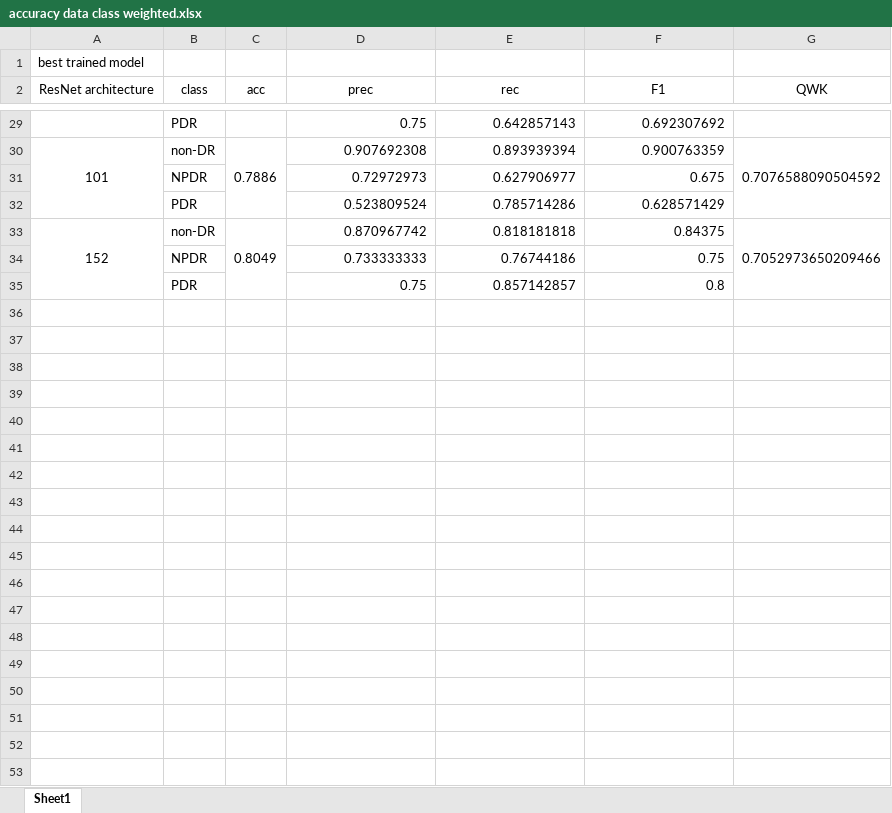
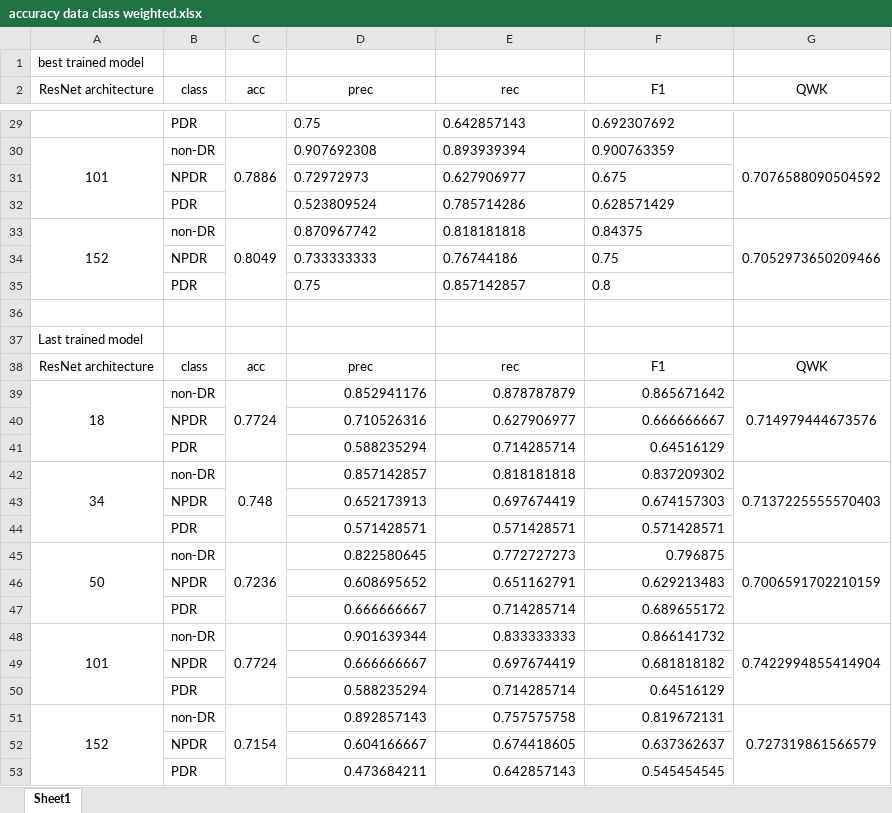
Before and after one commit to sakiyo212/bukuTA, an Excel workbook: data/accuracy data class weighted.xlsx, sheet Sheet1, drawn as a sheet; only a part is shown, gaps mark what is left out; values as stored, in another font and other column widths than the file's, no borders; the diff covers the shown part only; the diff names each change by its address in the sheet, - before the commit and + after, or states it on an @@ line.

```diff
--- a/data/accuracy data class weighted.xlsx (sheet Sheet1)
+++ b/data/accuracy data class weighted.xlsx (sheet Sheet1)
-D29:F35 alignment: right
+D29:F35 alignment: left
+row 36: (empty)
+row 37: Last trained model
+row 38: ResNet architecture | class | acc | prec | rec | F1 | QWK
+row 39: 18 | non-DR | 0.7724 | 0.852941176 | 0.878787879 | 0.865671642 | 0.714979444673576
+row 40:  | NPDR |  | 0.710526316 | 0.627906977 | 0.666666667
+row 41:  | PDR |  | 0.588235294 | 0.714285714 | 0.64516129
+row 42: 34 | non-DR | 0.748 | 0.857142857 | 0.818181818 | 0.837209302 | 0.7137225555570403
+row 43:  | NPDR |  | 0.652173913 | 0.697674419 | 0.674157303
+row 44:  | PDR |  | 0.571428571 | 0.571428571 | 0.571428571
+row 45: 50 | non-DR | 0.7236 | 0.822580645 | 0.772727273 | 0.796875 | 0.7006591702210159
+row 46:  | NPDR |  | 0.608695652 | 0.651162791 | 0.629213483
+row 47:  | PDR |  | 0.666666667 | 0.714285714 | 0.689655172
+row 48: 101 | non-DR | 0.7724 | 0.901639344 | 0.833333333 | 0.866141732 | 0.7422994855414904
+row 49:  | NPDR |  | 0.666666667 | 0.697674419 | 0.681818182
+row 50:  | PDR |  | 0.588235294 | 0.714285714 | 0.64516129
+row 51: 152 | non-DR | 0.7154 | 0.892857143 | 0.757575758 | 0.819672131 | 0.727319861566579
+row 52:  | NPDR |  | 0.604166667 | 0.674418605 | 0.637362637
+row 53:  | PDR |  | 0.473684211 | 0.642857143 | 0.545454545
```
Also changed, not shown: cell formats elsewhere in this sheet, data/accuracy data default.xlsx, 5 other files.
